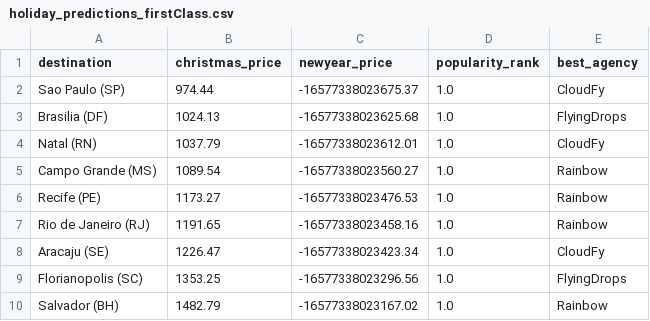
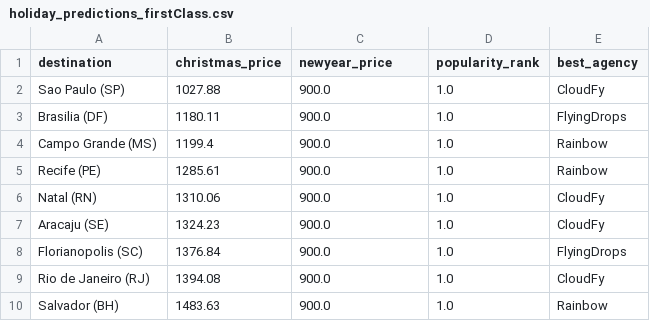
Before and after one commit to jastro-dev/cpp-bronco-datathon-fall-2024, a CSV file: predictions/holiday_predictions_firstClass.csv, drawn as a sheet.

```diff
--- a/predictions/holiday_predictions_firstClass.csv
+++ b/predictions/holiday_predictions_firstClass.csv
@@ -1,10 +1,10 @@
 destination,christmas_price,newyear_price,popularity_rank,best_agency
-Sao Paulo (SP),974.44,-16577338023675.37,1.0,CloudFy
-Brasilia (DF),1024.13,-16577338023625.68,1.0,FlyingDrops
-Natal (RN),1037.79,-16577338023612.01,1.0,CloudFy
-Campo Grande (MS),1089.54,-16577338023560.27,1.0,Rainbow
-Recife (PE),1173.27,-16577338023476.53,1.0,Rainbow
-Rio de Janeiro (RJ),1191.65,-16577338023458.16,1.0,Rainbow
-Aracaju (SE),1226.47,-16577338023423.34,1.0,CloudFy
-Florianopolis (SC),1353.25,-16577338023296.56,1.0,FlyingDrops
-Salvador (BH),1482.79,-16577338023167.02,1.0,Rainbow
+Sao Paulo (SP),1027.88,900.0,1.0,CloudFy
+Brasilia (DF),1180.11,900.0,1.0,FlyingDrops
+Campo Grande (MS),1199.4,900.0,1.0,Rainbow
+Recife (PE),1285.61,900.0,1.0,Rainbow
+Natal (RN),1310.06,900.0,1.0,CloudFy
+Aracaju (SE),1324.23,900.0,1.0,CloudFy
+Florianopolis (SC),1376.84,900.0,1.0,FlyingDrops
+Rio de Janeiro (RJ),1394.08,900.0,1.0,CloudFy
+Salvador (BH),1483.63,900.0,1.0,Rainbow
```
Also changed, not shown: predictions/holiday_predictions_economic.csv, predictions/holiday_predictions_premium.csv, 4 other files.
